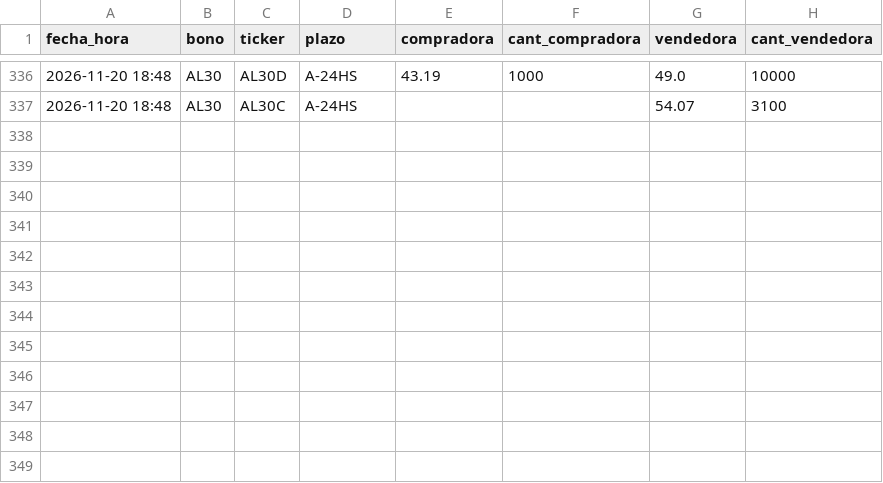
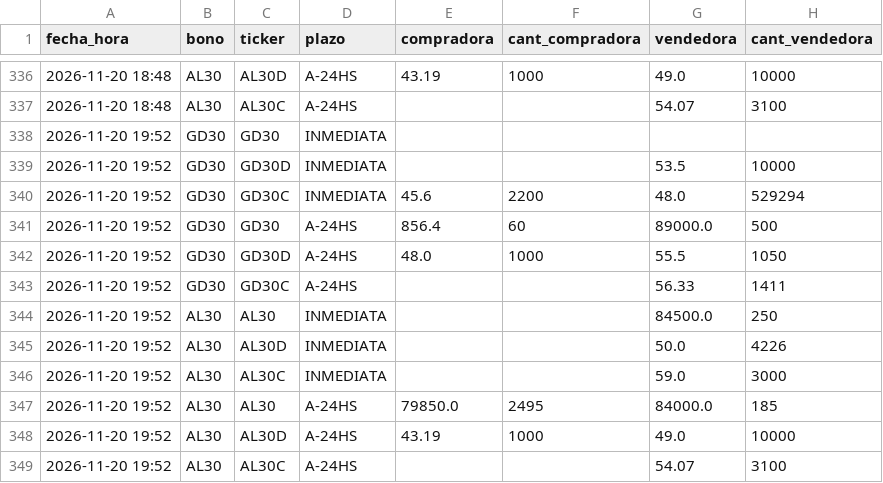
Before and after one commit to Dcostanzo30/ppi-lector, a CSV file: estudios/mep/puntas.csv, drawn as a sheet; only a part is shown, gaps mark what is left out.

Commit message:
MEP con puntas 2026-11-20-1952

```diff
--- a/estudios/mep/puntas.csv
+++ b/estudios/mep/puntas.csv
@@ -337 +337,13 @@ fecha_hora,bono,ticker,plazo,compradora,cant_compradora,vendedora,cant_vendedora
 2026-11-20 18:48,AL30,AL30C,A-24HS,,,54.07,3100
+2026-11-20 19:52,GD30,GD30,INMEDIATA,,,,
+2026-11-20 19:52,GD30,GD30D,INMEDIATA,,,53.5,10000
+2026-11-20 19:52,GD30,GD30C,INMEDIATA,45.6,2200,48.0,529294
+2026-11-20 19:52,GD30,GD30,A-24HS,856.4,60,89000.0,500
+2026-11-20 19:52,GD30,GD30D,A-24HS,48.0,1000,55.5,1050
+2026-11-20 19:52,GD30,GD30C,A-24HS,,,56.33,1411
+2026-11-20 19:52,AL30,AL30,INMEDIATA,,,84500.0,250
+2026-11-20 19:52,AL30,AL30D,INMEDIATA,,,50.0,4226
+2026-11-20 19:52,AL30,AL30C,INMEDIATA,,,59.0,3000
+2026-11-20 19:52,AL30,AL30,A-24HS,79850.0,2495,84000.0,185
+2026-11-20 19:52,AL30,AL30D,A-24HS,43.19,1000,49.0,10000
+2026-11-20 19:52,AL30,AL30C,A-24HS,,,54.07,3100
```
Also changed, not shown: estudios/mep/mep.csv, 1 other file.
